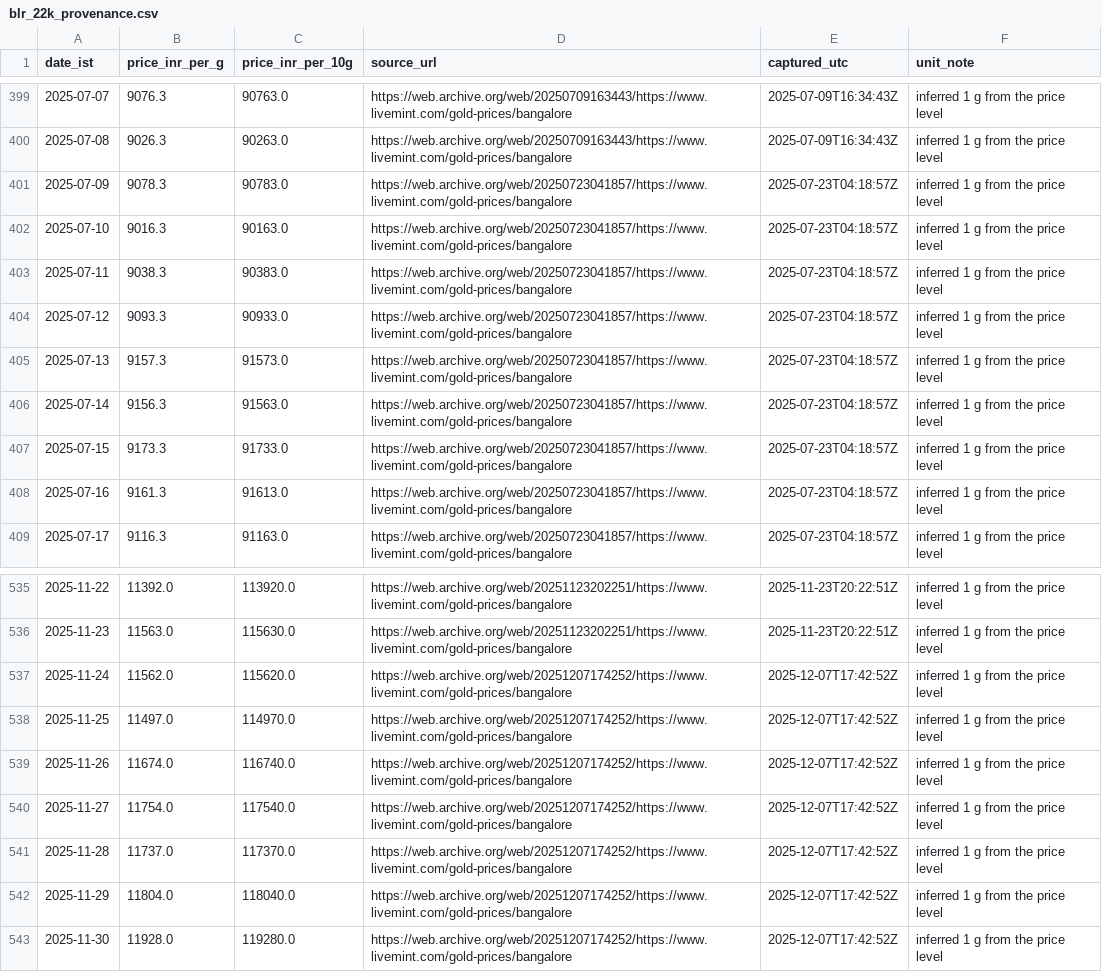
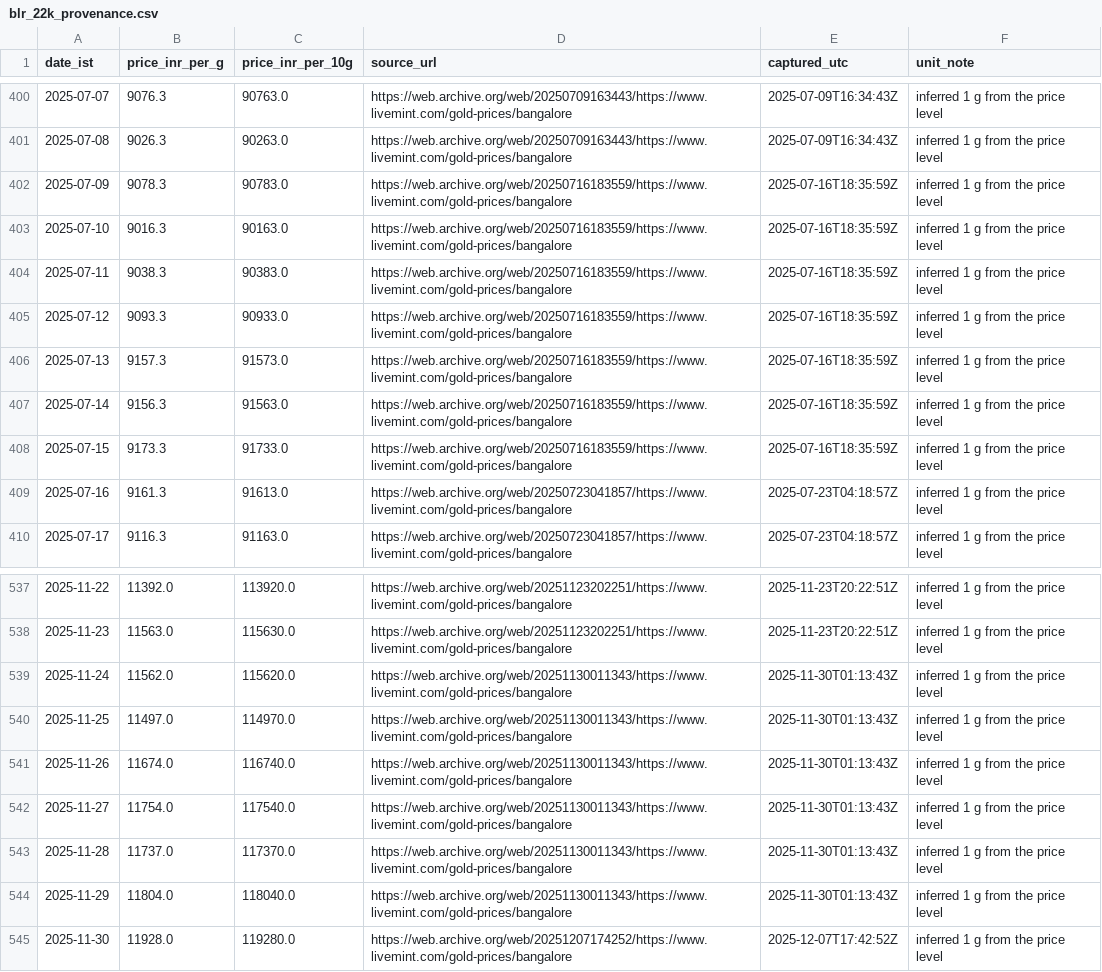
Before and after one commit to rajeshthokala10/Gold_Tracker, a CSV file: site/data/blr_22k_provenance.csv, drawn as a sheet; only a part is shown, gaps mark what is left out; the diff covers the shown part only.

```diff
--- a/site/data/blr_22k_provenance.csv
+++ b/site/data/blr_22k_provenance.csv
@@ -400,9 +401,9 @@ date_ist,price_inr_per_g,price_inr_per_10g,source_url,captured_utc,unit_note
 2025-07-08,9026.3,90263.0,https://web.archive.org/web/20250709163443/https://www.livemint.com/gold-prices/bangalore,2025-07-09T16:34:43Z,inferred 1 g from the price level
-2025-07-09,9078.3,90783.0,https://web.archive.org/web/20250723041857/https://www.livemint.com/gold-prices/bangalore,2025-07-23T04:18:57Z,inferred 1 g from the price level
-2025-07-10,9016.3,90163.0,https://web.archive.org/web/20250723041857/https://www.livemint.com/gold-prices/bangalore,2025-07-23T04:18:57Z,inferred 1 g from the price level
-2025-07-11,9038.3,90383.0,https://web.archive.org/web/20250723041857/https://www.livemint.com/gold-prices/bangalore,2025-07-23T04:18:57Z,inferred 1 g from the price level
-2025-07-12,9093.3,90933.0,https://web.archive.org/web/20250723041857/https://www.livemint.com/gold-prices/bangalore,2025-07-23T04:18:57Z,inferred 1 g from the price level
-2025-07-13,9157.3,91573.0,https://web.archive.org/web/20250723041857/https://www.livemint.com/gold-prices/bangalore,2025-07-23T04:18:57Z,inferred 1 g from the price level
-2025-07-14,9156.3,91563.0,https://web.archive.org/web/20250723041857/https://www.livemint.com/gold-prices/bangalore,2025-07-23T04:18:57Z,inferred 1 g from the price level
-2025-07-15,9173.3,91733.0,https://web.archive.org/web/20250723041857/https://www.livemint.com/gold-prices/bangalore,2025-07-23T04:18:57Z,inferred 1 g from the price level
+2025-07-09,9078.3,90783.0,https://web.archive.org/web/20250716183559/https://www.livemint.com/gold-prices/bangalore,2025-07-16T18:35:59Z,inferred 1 g from the price level
+2025-07-10,9016.3,90163.0,https://web.archive.org/web/20250716183559/https://www.livemint.com/gold-prices/bangalore,2025-07-16T18:35:59Z,inferred 1 g from the price level
+2025-07-11,9038.3,90383.0,https://web.archive.org/web/20250716183559/https://www.livemint.com/gold-prices/bangalore,2025-07-16T18:35:59Z,inferred 1 g from the price level
+2025-07-12,9093.3,90933.0,https://web.archive.org/web/20250716183559/https://www.livemint.com/gold-prices/bangalore,2025-07-16T18:35:59Z,inferred 1 g from the price level
+2025-07-13,9157.3,91573.0,https://web.archive.org/web/20250716183559/https://www.livemint.com/gold-prices/bangalore,2025-07-16T18:35:59Z,inferred 1 g from the price level
+2025-07-14,9156.3,91563.0,https://web.archive.org/web/20250716183559/https://www.livemint.com/gold-prices/bangalore,2025-07-16T18:35:59Z,inferred 1 g from the price level
+2025-07-15,9173.3,91733.0,https://web.archive.org/web/20250716183559/https://www.livemint.com/gold-prices/bangalore,2025-07-16T18:35:59Z,inferred 1 g from the price level
 2025-07-16,9161.3,91613.0,https://web.archive.org/web/20250723041857/https://www.livemint.com/gold-prices/bangalore,2025-07-23T04:18:57Z,inferred 1 g from the price level
@@ -536,8 +538,8 @@ date_ist,price_inr_per_g,price_inr_per_10g,source_url,captured_utc,unit_note
 2025-11-23,11563.0,115630.0,https://web.archive.org/web/20251123202251/https://www.livemint.com/gold-prices/bangalore,2025-11-23T20:22:51Z,inferred 1 g from the price level
-2025-11-24,11562.0,115620.0,https://web.archive.org/web/20251207174252/https://www.livemint.com/gold-prices/bangalore,2025-12-07T17:42:52Z,inferred 1 g from the price level
-2025-11-25,11497.0,114970.0,https://web.archive.org/web/20251207174252/https://www.livemint.com/gold-prices/bangalore,2025-12-07T17:42:52Z,inferred 1 g from the price level
-2025-11-26,11674.0,116740.0,https://web.archive.org/web/20251207174252/https://www.livemint.com/gold-prices/bangalore,2025-12-07T17:42:52Z,inferred 1 g from the price level
-2025-11-27,11754.0,117540.0,https://web.archive.org/web/20251207174252/https://www.livemint.com/gold-prices/bangalore,2025-12-07T17:42:52Z,inferred 1 g from the price level
-2025-11-28,11737.0,117370.0,https://web.archive.org/web/20251207174252/https://www.livemint.com/gold-prices/bangalore,2025-12-07T17:42:52Z,inferred 1 g from the price level
-2025-11-29,11804.0,118040.0,https://web.archive.org/web/20251207174252/https://www.livemint.com/gold-prices/bangalore,2025-12-07T17:42:52Z,inferred 1 g from the price level
+2025-11-24,11562.0,115620.0,https://web.archive.org/web/20251130011343/https://www.livemint.com/gold-prices/bangalore,2025-11-30T01:13:43Z,inferred 1 g from the price level
+2025-11-25,11497.0,114970.0,https://web.archive.org/web/20251130011343/https://www.livemint.com/gold-prices/bangalore,2025-11-30T01:13:43Z,inferred 1 g from the price level
+2025-11-26,11674.0,116740.0,https://web.archive.org/web/20251130011343/https://www.livemint.com/gold-prices/bangalore,2025-11-30T01:13:43Z,inferred 1 g from the price level
+2025-11-27,11754.0,117540.0,https://web.archive.org/web/20251130011343/https://www.livemint.com/gold-prices/bangalore,2025-11-30T01:13:43Z,inferred 1 g from the price level
+2025-11-28,11737.0,117370.0,https://web.archive.org/web/20251130011343/https://www.livemint.com/gold-prices/bangalore,2025-11-30T01:13:43Z,inferred 1 g from the price level
+2025-11-29,11804.0,118040.0,https://web.archive.org/web/20251130011343/https://www.livemint.com/gold-prices/bangalore,2025-11-30T01:13:43Z,inferred 1 g from the price level
 2025-11-30,11928.0,119280.0,https://web.archive.org/web/20251207174252/https://www.livemint.com/gold-prices/bangalore,2025-12-07T17:42:52Z,inferred 1 g from the price level
```
Also changed, not shown: 15 added rows and 62 edited cells elsewhere in this file, 4 other files.
